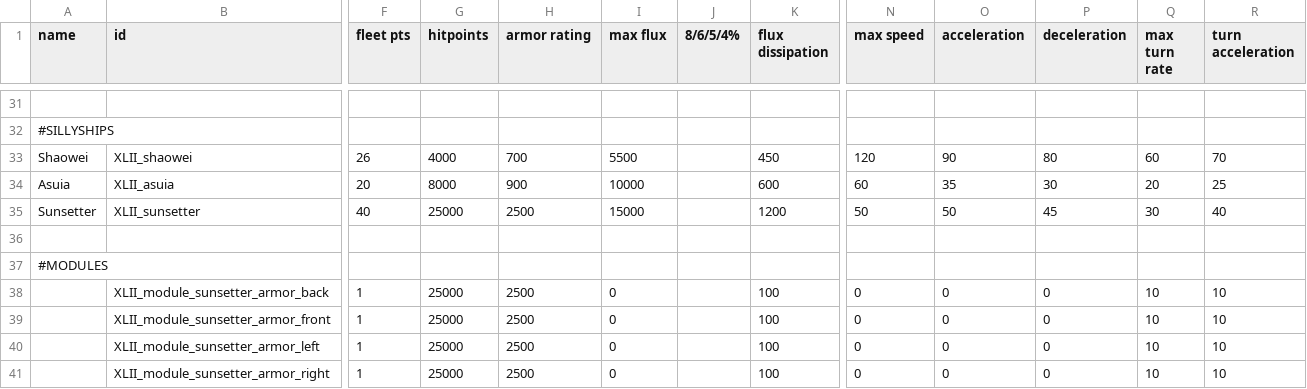
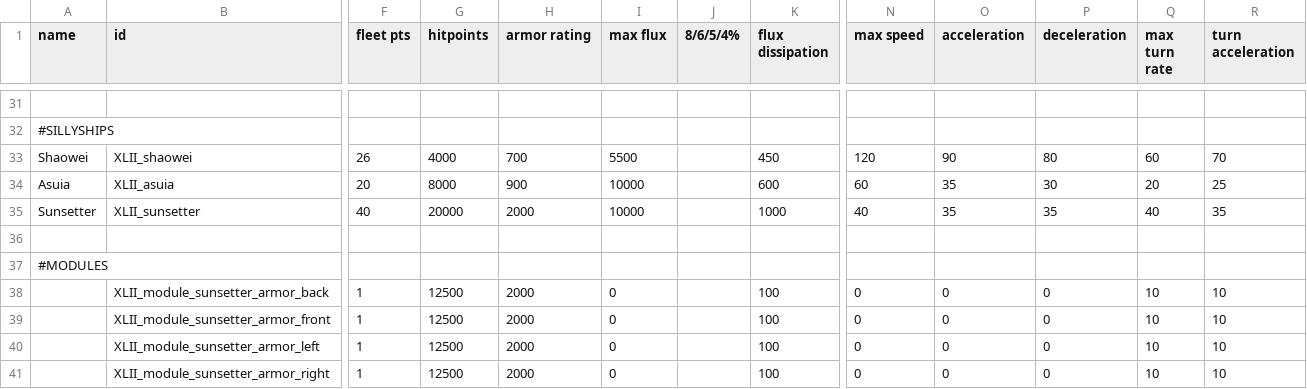
Before and after one commit to Levianeer/Draconis-Fleet, a CSV file: data/hulls/ship_data.csv, drawn as a sheet; only a part is shown, gaps mark what is left out; the diff names each change by its address in the sheet, - before the commit and + after, or states it on an @@ line.

```diff
--- a/data/hulls/ship_data.csv
+++ b/data/hulls/ship_data.csv
-G35 (hitpoints): 25000
+G35 (hitpoints): 20000
-H35 (armor rating): 2500
+H35 (armor rating): 2000
-I35 (max flux): 15000
+I35 (max flux): 10000
-K35 (flux dissipation): 1200
+K35 (flux dissipation): 1000
-N35 (max speed): 50
+N35 (max speed): 40
-O35 (acceleration): 50
+O35 (acceleration): 35
-P35 (deceleration): 45
+P35 (deceleration): 35
-Q35 (max turn rate): 30
+Q35 (max turn rate): 40
-R35 (turn acceleration): 40
+R35 (turn acceleration): 35
-G38:G41 (hitpoints): 25000
+G38:G41 (hitpoints): 12500
-H38:H41 (armor rating): 2500
+H38:H41 (armor rating): 2000
```
Also changed, not shown: 16 other files.
